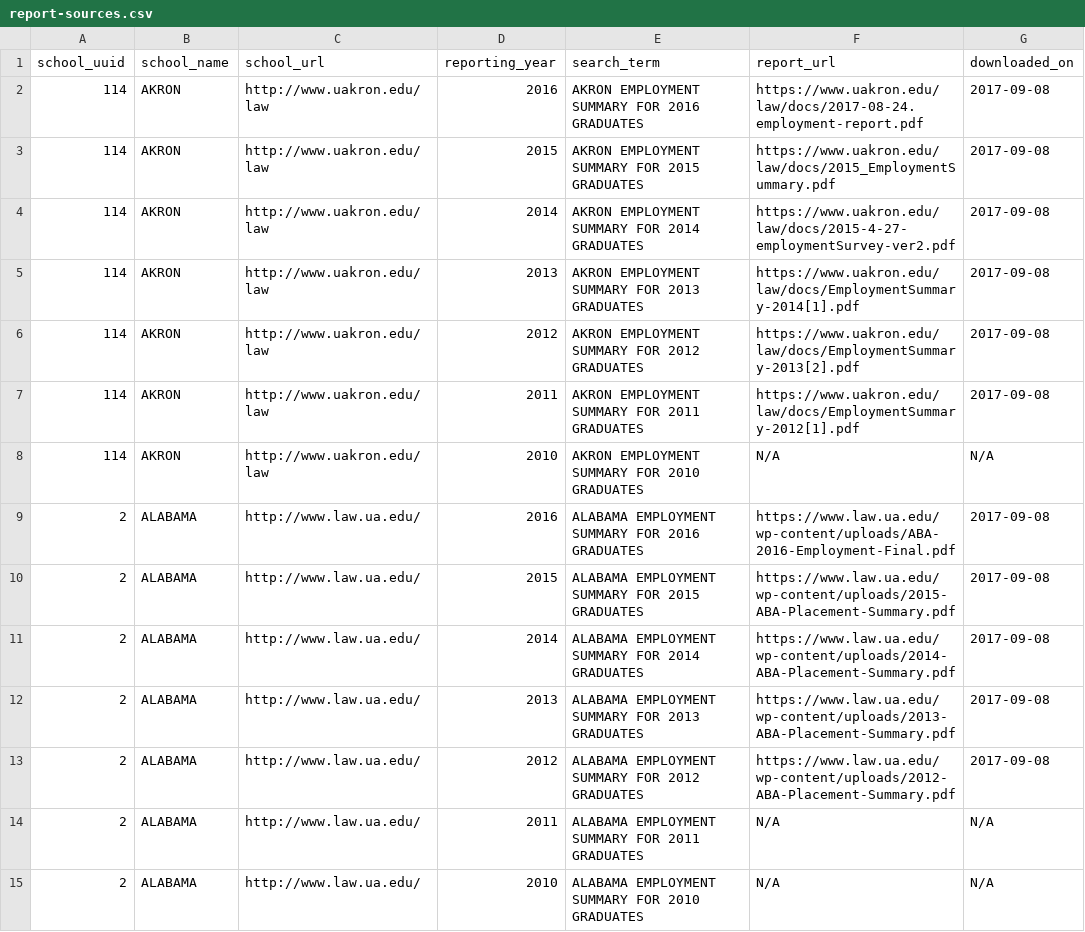
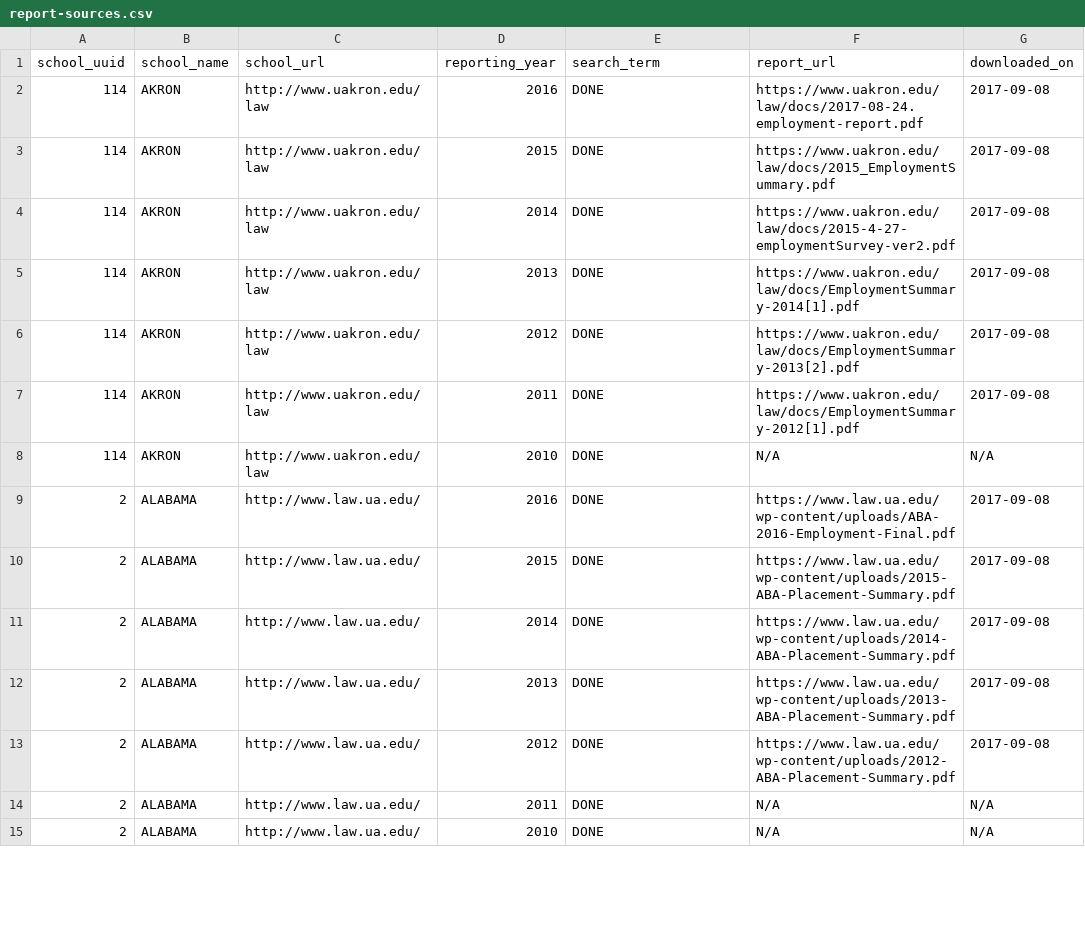
Before and after one commit to data-creative/aba-employment-summary-reports-archive, a CSV file: school-hosted/report-sources.csv, drawn as a sheet; only a part is shown; the diff covers the shown part only.

```diff
--- a/school-hosted/report-sources.csv
+++ b/school-hosted/report-sources.csv
@@ -1,15 +1,15 @@
 school_uuid,school_name,school_url,reporting_year,search_term,report_url,downloaded_on
-114,AKRON,http://www.uakron.edu/law,2016,AKRON EMPLOYMENT SUMMARY FOR 2016 GRADUATES,https://www.uakron.edu/law/docs/2017-08-24.employment-report.pdf,2017-09-08
-114,AKRON,http://www.uakron.edu/law,2015,AKRON EMPLOYMENT SUMMARY FOR 2015 GRADUATES,https://www.uakron.edu/law/docs/2015_EmploymentSummary.pdf,2017-09-08
-114,AKRON,http://www.uakron.edu/law,2014,AKRON EMPLOYMENT SUMMARY FOR 2014 GRADUATES,https://www.uakron.edu/law/docs/2015-4-27-employmentSurvey-ver2.pdf,2017-09-08
-114,AKRON,http://www.uakron.edu/law,2013,AKRON EMPLOYMENT SUMMARY FOR 2013 GRADUATES,https://www.uakron.edu/law/docs/EmploymentSummary-2014[1].pdf,2017-09-08
-114,AKRON,http://www.uakron.edu/law,2012,AKRON EMPLOYMENT SUMMARY FOR 2012 GRADUATES,https://www.uakron.edu/law/docs/EmploymentSummary-2013[2].pdf,2017-09-08
-114,AKRON,http://www.uakron.edu/law,2011,AKRON EMPLOYMENT SUMMARY FOR 2011 GRADUATES,https://www.uakron.edu/law/docs/EmploymentSummary-2012[1].pdf,2017-09-08
-114,AKRON,http://www.uakron.edu/law,2010,AKRON EMPLOYMENT SUMMARY FOR 2010 GRADUATES,N/A,N/A
-2,ALABAMA,http://www.law.ua.edu/,2016,ALABAMA EMPLOYMENT SUMMARY FOR 2016 GRADUATES,https://www.law.ua.edu/wp-content/uploads/ABA-2016-Employment-Final.pdf,2017-09-08
-2,ALABAMA,http://www.law.ua.edu/,2015,ALABAMA EMPLOYMENT SUMMARY FOR 2015 GRADUATES,https://www.law.ua.edu/wp-content/uploads/2015-ABA-Placement-Summary.pdf,2017-09-08
-2,ALABAMA,http://www.law.ua.edu/,2014,ALABAMA EMPLOYMENT SUMMARY FOR 2014 GRADUATES,https://www.law.ua.edu/wp-content/uploads/2014-ABA-Placement-Summary.pdf,2017-09-08
-2,ALABAMA,http://www.law.ua.edu/,2013,ALABAMA EMPLOYMENT SUMMARY FOR 2013 GRADUATES,https://www.law.ua.edu/wp-content/uploads/2013-ABA-Placement-Summary.pdf,2017-09-08
-2,ALABAMA,http://www.law.ua.edu/,2012,ALABAMA EMPLOYMENT SUMMARY FOR 2012 GRADUATES,https://www.law.ua.edu/wp-content/uploads/2012-ABA-Placement-Summary.pdf,2017-09-08
-2,ALABAMA,http://www.law.ua.edu/,2011,ALABAMA EMPLOYMENT SUMMARY FOR 2011 GRADUATES,N/A,N/A
-2,ALABAMA,http://www.law.ua.edu/,2010,ALABAMA EMPLOYMENT SUMMARY FOR 2010 GRADUATES,N/A,N/A
+114,AKRON,http://www.uakron.edu/law,2016,DONE,https://www.uakron.edu/law/docs/2017-08-24.employment-report.pdf,2017-09-08
+114,AKRON,http://www.uakron.edu/law,2015,DONE,https://www.uakron.edu/law/docs/2015_EmploymentSummary.pdf,2017-09-08
+114,AKRON,http://www.uakron.edu/law,2014,DONE,https://www.uakron.edu/law/docs/2015-4-27-employmentSurvey-ver2.pdf,2017-09-08
+114,AKRON,http://www.uakron.edu/law,2013,DONE,https://www.uakron.edu/law/docs/EmploymentSummary-2014[1].pdf,2017-09-08
+114,AKRON,http://www.uakron.edu/law,2012,DONE,https://www.uakron.edu/law/docs/EmploymentSummary-2013[2].pdf,2017-09-08
+114,AKRON,http://www.uakron.edu/law,2011,DONE,https://www.uakron.edu/law/docs/EmploymentSummary-2012[1].pdf,2017-09-08
+114,AKRON,http://www.uakron.edu/law,2010,DONE,N/A,N/A
+2,ALABAMA,http://www.law.ua.edu/,2016,DONE,https://www.law.ua.edu/wp-content/uploads/ABA-2016-Employment-Final.pdf,2017-09-08
+2,ALABAMA,http://www.law.ua.edu/,2015,DONE,https://www.law.ua.edu/wp-content/uploads/2015-ABA-Placement-Summary.pdf,2017-09-08
+2,ALABAMA,http://www.law.ua.edu/,2014,DONE,https://www.law.ua.edu/wp-content/uploads/2014-ABA-Placement-Summary.pdf,2017-09-08
+2,ALABAMA,http://www.law.ua.edu/,2013,DONE,https://www.law.ua.edu/wp-content/uploads/2013-ABA-Placement-Summary.pdf,2017-09-08
+2,ALABAMA,http://www.law.ua.edu/,2012,DONE,https://www.law.ua.edu/wp-content/uploads/2012-ABA-Placement-Summary.pdf,2017-09-08
+2,ALABAMA,http://www.law.ua.edu/,2011,DONE,N/A,N/A
+2,ALABAMA,http://www.law.ua.edu/,2010,DONE,N/A,N/A
```
Also changed, not shown: 1 added row and 56 edited cells elsewhere in this file, 12 other files.
